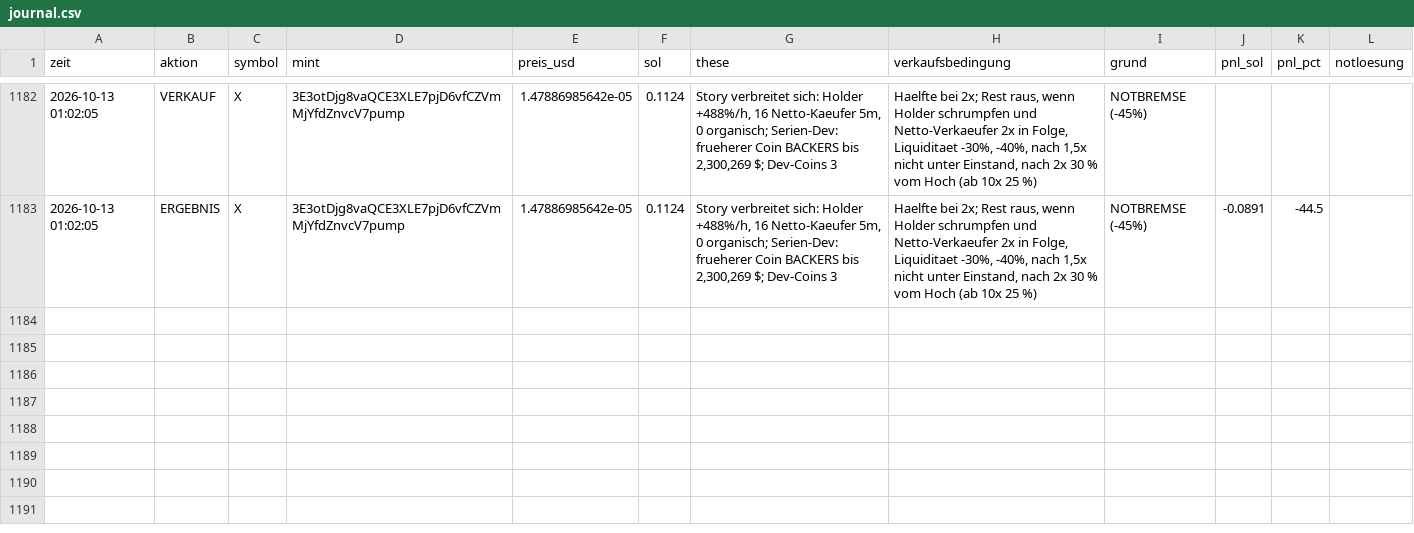
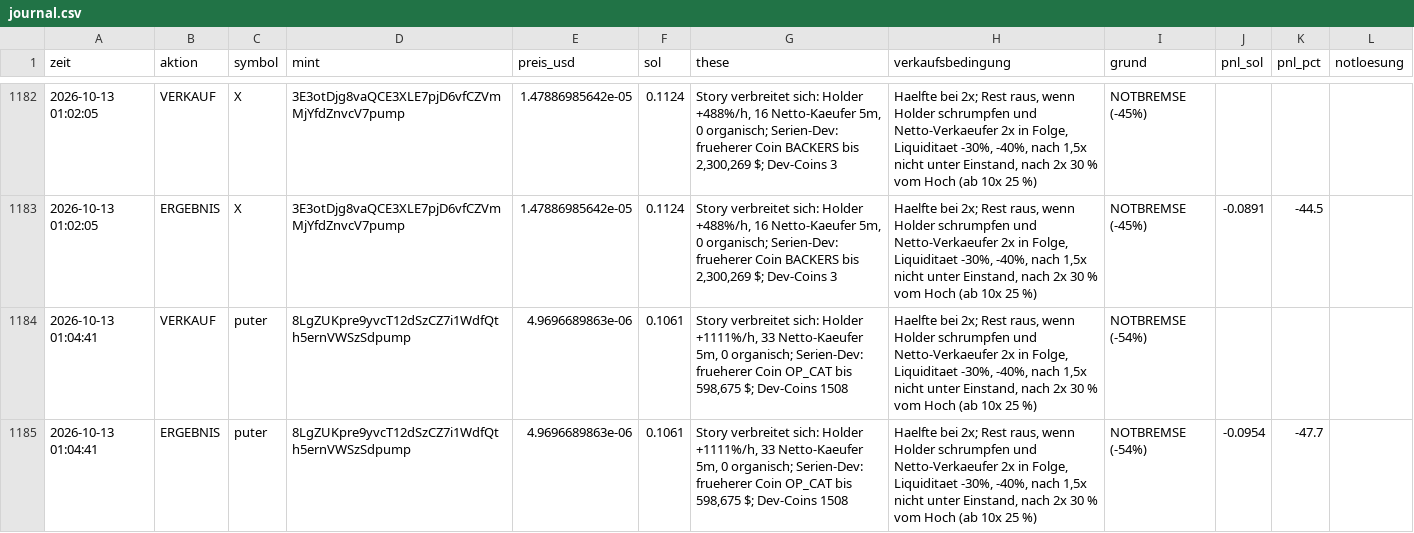
Before and after one commit to Jubosaurus/solana-meme-paperbot, a CSV file: experimente/serien_devs/journal.csv, drawn as a sheet; only a part is shown, gaps mark what is left out.

```diff
--- a/experimente/serien_devs/journal.csv
+++ b/experimente/serien_devs/journal.csv
@@ -1183 +1183,3 @@ zeit,aktion,symbol,mint,preis_usd,sol,these,verkaufsbedingung,grund,pnl_sol,pnl_
 2026-10-13 01:02:05,ERGEBNIS,X,3E3otDjg8vaQCE3XLE7pjD6vfCZVmMjYfdZnvcV7pump,1.47886985642e-05,0.1124,"Story verbreitet sich: Holder +488%/h, 16 Netto-Kaeufer 5m, 0 organisch; Serien-Dev: frueherer Coin BACKERS bis 2,300,269 $; Dev-Coins 3","Haelfte bei 2x; Rest raus, wenn Holder schrumpfen und Netto-Verkaeufer 2x in Folge, Liquiditaet -30%, -40%, nach 1,5x nicht unter Einstand, nach 2x 30 % vom Hoch (ab 10x 25 %)",NOTBREMSE (-45%),-0.0891,-44.5,
+2026-10-13 01:04:41,VERKAUF,puter,8LgZUKpre9yvcT12dSzCZ7i1WdfQth5ernVWSzSdpump,4.9696689863e-06,0.1061,"Story verbreitet sich: Holder +1111%/h, 33 Netto-Kaeufer 5m, 0 organisch; Serien-Dev: frueherer Coin OP_CAT bis 598,675 $; Dev-Coins 1508","Haelfte bei 2x; Rest raus, wenn Holder schrumpfen und Netto-Verkaeufer 2x in Folge, Liquiditaet -30%, -40%, nach 1,5x nicht unter Einstand, nach 2x 30 % vom Hoch (ab 10x 25 %)",NOTBREMSE (-54%),,,
+2026-10-13 01:04:41,ERGEBNIS,puter,8LgZUKpre9yvcT12dSzCZ7i1WdfQth5ernVWSzSdpump,4.9696689863e-06,0.1061,"Story verbreitet sich: Holder +1111%/h, 33 Netto-Kaeufer 5m, 0 organisch; Serien-Dev: frueherer Coin OP_CAT bis 598,675 $; Dev-Coins 1508","Haelfte bei 2x; Rest raus, wenn Holder schrumpfen und Netto-Verkaeufer 2x in Folge, Liquiditaet -30%, -40%, nach 1,5x nicht unter Einstand, nach 2x 30 % vom Hoch (ab 10x 25 %)",NOTBREMSE (-54%),-0.0954,-47.7,
```
Also changed, not shown: abgelehnt/2026-10-13.csv, flugschreiber/2026-10-13.csv, 15 other files.
